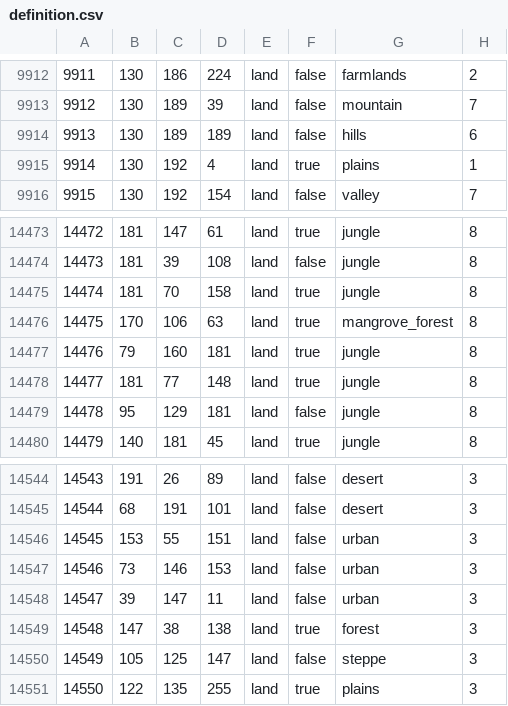
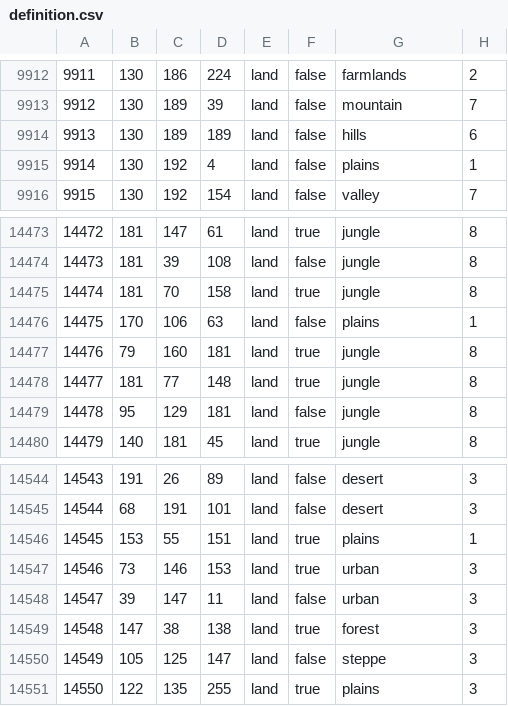
Before and after one commit to NewGrestin/PaxBritannicaRedux, a CSV file: map/definition.csv, drawn as a sheet; only a part is shown, gaps mark what is left out.

```diff
--- a/map/definition.csv
+++ b/map/definition.csv
@@ -9914,3 +9914,3 @@
 9913;130;189;189;land;false;hills;6
-9914;130;192;4;land;true;plains;1
+9914;130;192;4;land;false;plains;1
 9915;130;192;154;land;false;valley;7
@@ -14475,3 +14475,3 @@
 14474;181;70;158;land;true;jungle;8
-14475;170;106;63;land;true;mangrove_forest;8
+14475;170;106;63;land;false;plains;1
 14476;79;160;181;land;true;jungle;8
@@ -14545,4 +14545,4 @@
 14544;68;191;101;land;false;desert;3
-14545;153;55;151;land;false;urban;3
-14546;73;146;153;land;false;urban;3
+14545;153;55;151;land;true;plains;1
+14546;73;146;153;land;true;urban;3
 14547;39;147;11;land;false;urban;3
```
Also changed, not shown: map/adjacencies.csv, 14 other files.
